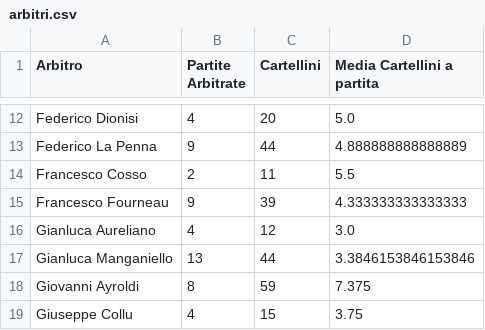
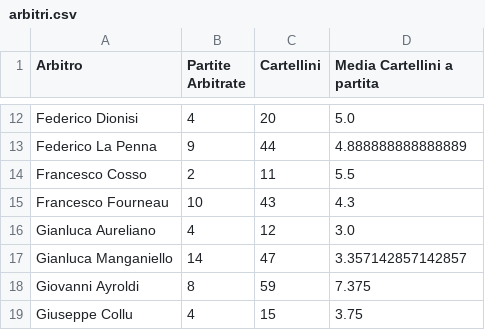
Before and after one commit to giammimansu/Predici_Ammonizioni_WebApp_SVILUPPO, a CSV file: ammonizioni/FILES_PREDIZIONI/data/silver/arbitri.csv, drawn as a sheet; only a part is shown, gaps mark what is left out; the diff covers the shown part only.

```diff
--- a/ammonizioni/FILES_PREDIZIONI/data/silver/arbitri.csv
+++ b/ammonizioni/FILES_PREDIZIONI/data/silver/arbitri.csv
@@ -14,5 +14,5 @@ Federico La Penna;9;44;4.888888888888889
 Francesco Cosso;2;11;5.5
-Francesco Fourneau;9;39;4.333333333333333
+Francesco Fourneau;10;43;4.3
 Gianluca Aureliano;4;12;3.0
-Gianluca Manganiello;13;44;3.3846153846153846
+Gianluca Manganiello;14;47;3.357142857142857
 Giovanni Ayroldi;8;59;7.375
```
Also changed, not shown: 24 edited cells elsewhere in this file, ammonizioni/FILES_PREDIZIONI/data/raw/calendario.csv, ammonizioni/FILES_PREDIZIONI/data/raw/statistiche_squadre_difensive.csv, 8 other files.
